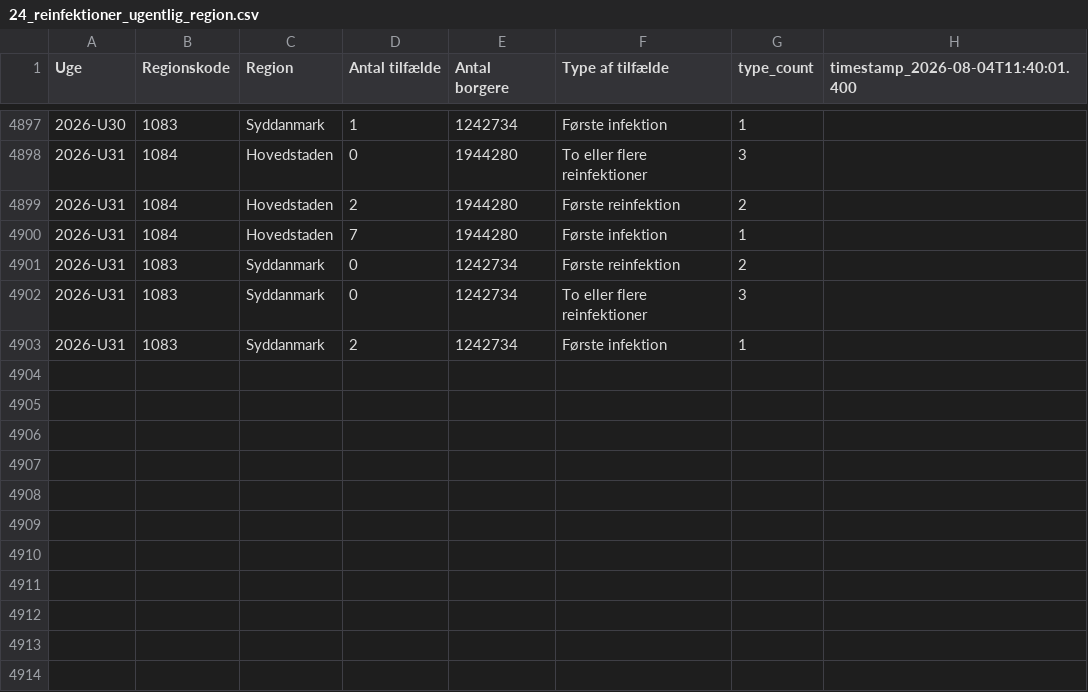
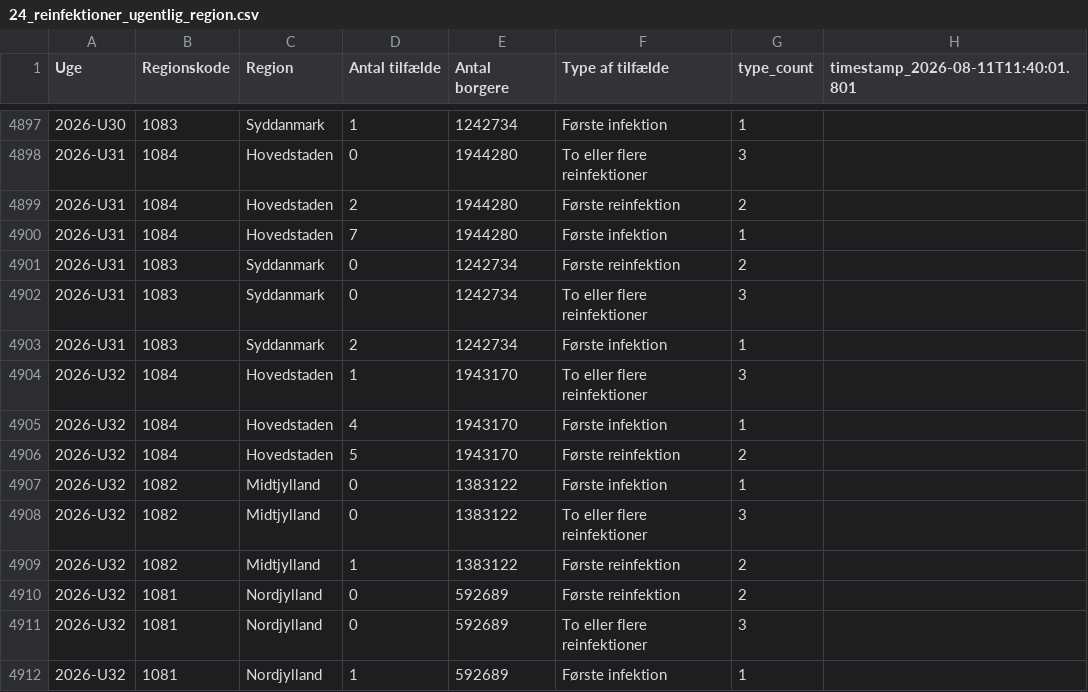
Before and after one commit to steenhulthin/infectious-diseases-data, a CSV file: docs/24_reinfektioner_ugentlig_region.csv, drawn as a sheet; only a part is shown, gaps mark what is left out; the diff names each change by its address in the sheet, - before the commit and + after, or states it on an @@ line.

Commit message:
Downloaded and updated c19 data

```diff
--- a/docs/24_reinfektioner_ugentlig_region.csv
+++ b/docs/24_reinfektioner_ugentlig_region.csv
-H1: timestamp_2026-08-04T11:40:01.400
+H1: timestamp_2026-08-11T11:40:01.801
+row 4904: 2026-U32 | 1084 | Hovedstaden | 1 | 1943170 | To eller flere reinfektioner | 3
+row 4905: 2026-U32 | 1084 | Hovedstaden | 4 | 1943170 | Første infektion | 1
+row 4906: 2026-U32 | 1084 | Hovedstaden | 5 | 1943170 | Første reinfektion | 2
+row 4907: 2026-U32 | 1082 | Midtjylland | 0 | 1383122 | Første infektion | 1
+row 4908: 2026-U32 | 1082 | Midtjylland | 0 | 1383122 | To eller flere reinfektioner | 3
+row 4909: 2026-U32 | 1082 | Midtjylland | 1 | 1383122 | Første reinfektion | 2
+row 4910: 2026-U32 | 1081 | Nordjylland | 0 | 592689 | Første reinfektion | 2
+row 4911: 2026-U32 | 1081 | Nordjylland | 0 | 592689 | To eller flere reinfektioner | 3
+row 4912: 2026-U32 | 1081 | Nordjylland | 1 | 592689 | Første infektion | 1
```
Also changed, not shown: docs/06_nye_indlaeggelser_pr_region_pr_dag.csv, docs/07_antal_doede_pr_dag_pr_region.csv, 26 other files.
